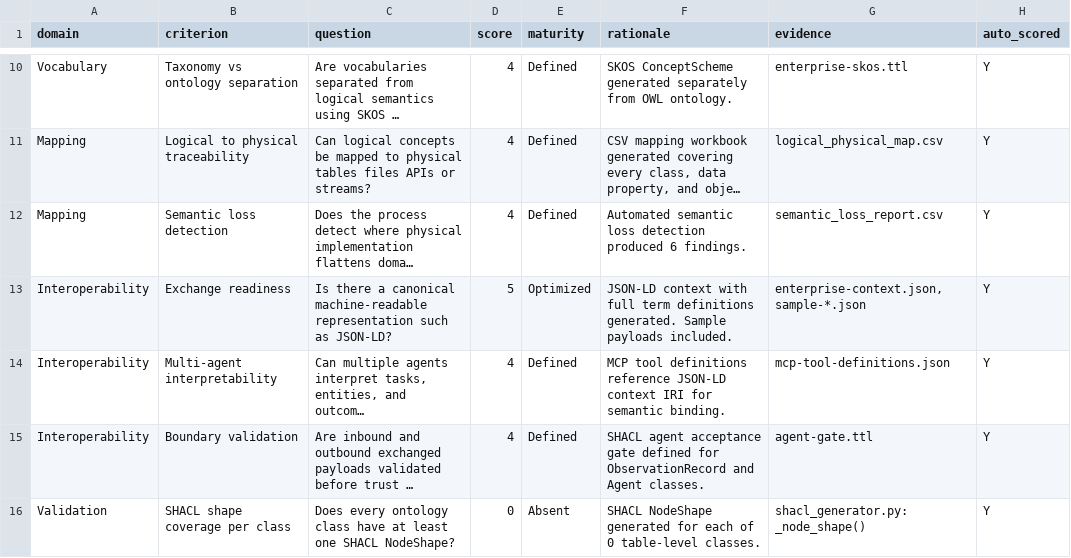
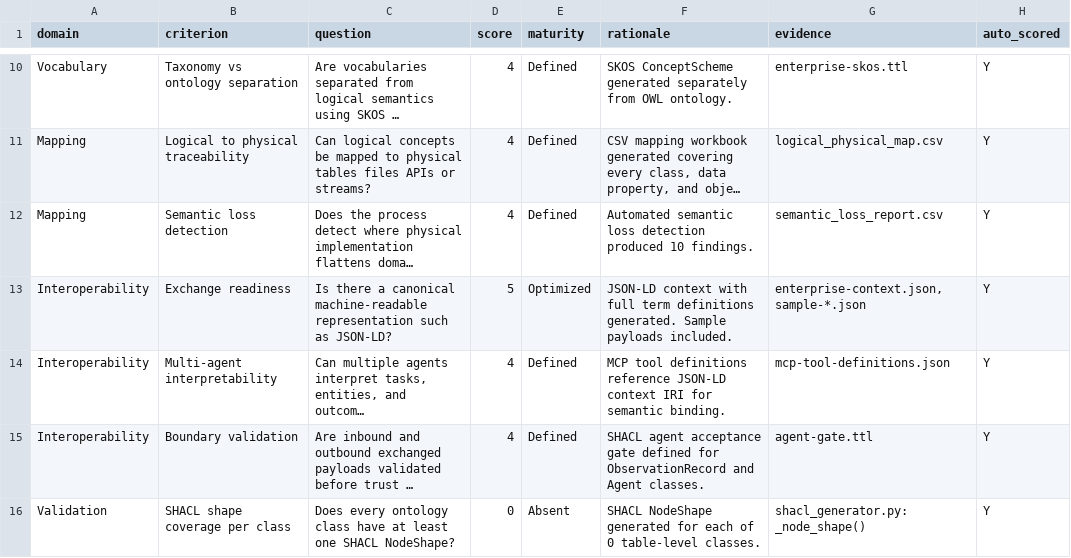
Before and after one commit to synaptixs/ontomesh, a CSV file: output/reports/governance_scorecard.csv, drawn as a sheet; only a part is shown, gaps mark what is left out; long unchanged cells end in …; the diff covers the shown part only; the diff names each change by its address in the sheet, - before the commit and + after, or states it on an @@ line.

```diff
--- a/output/reports/governance_scorecard.csv
+++ b/output/reports/governance_scorecard.csv
-F12 (rationale): …detection produced 6 findings.
+F12 (rationale): …detection produced 10 findings.
```
Also changed, not shown: 9 edited cells elsewhere in this file, output/reports/sparql_cq_test_results.csv, 27 other files.
